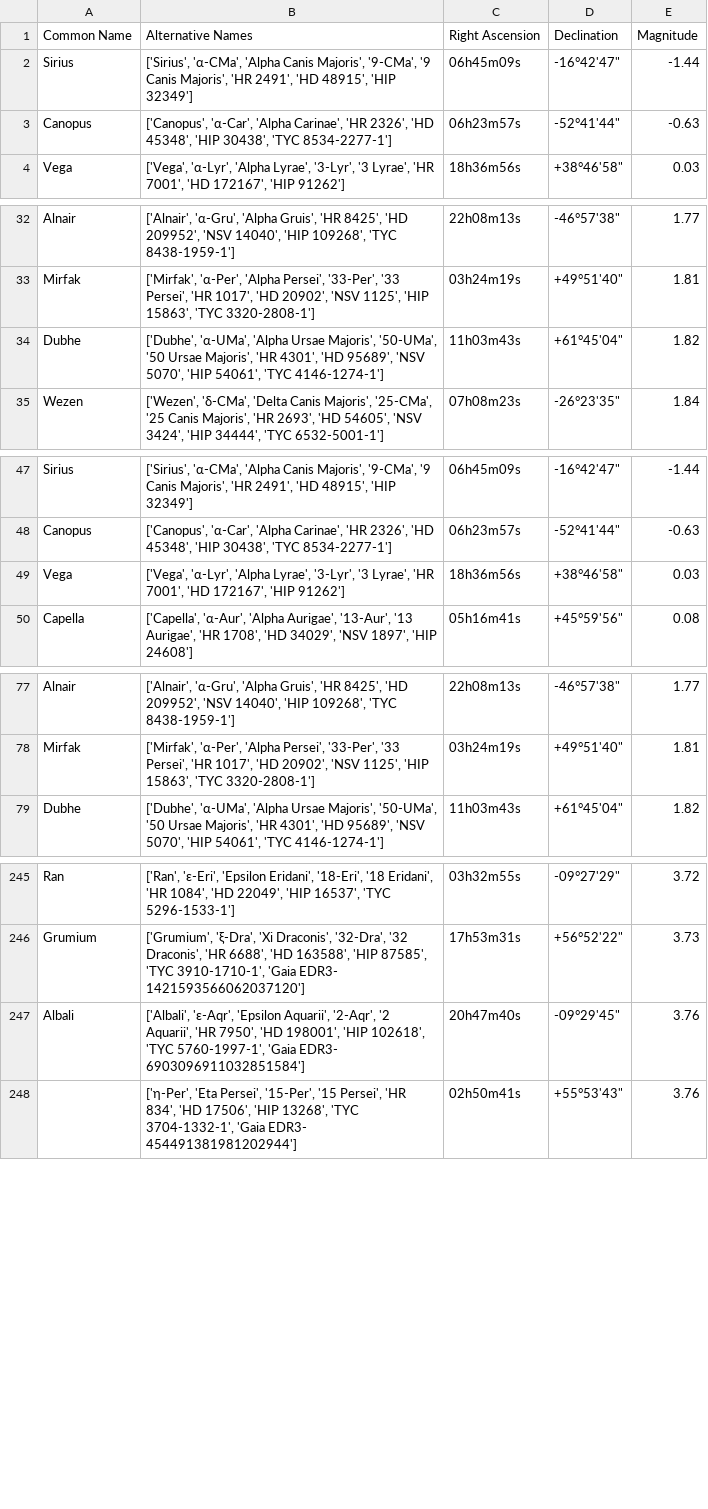
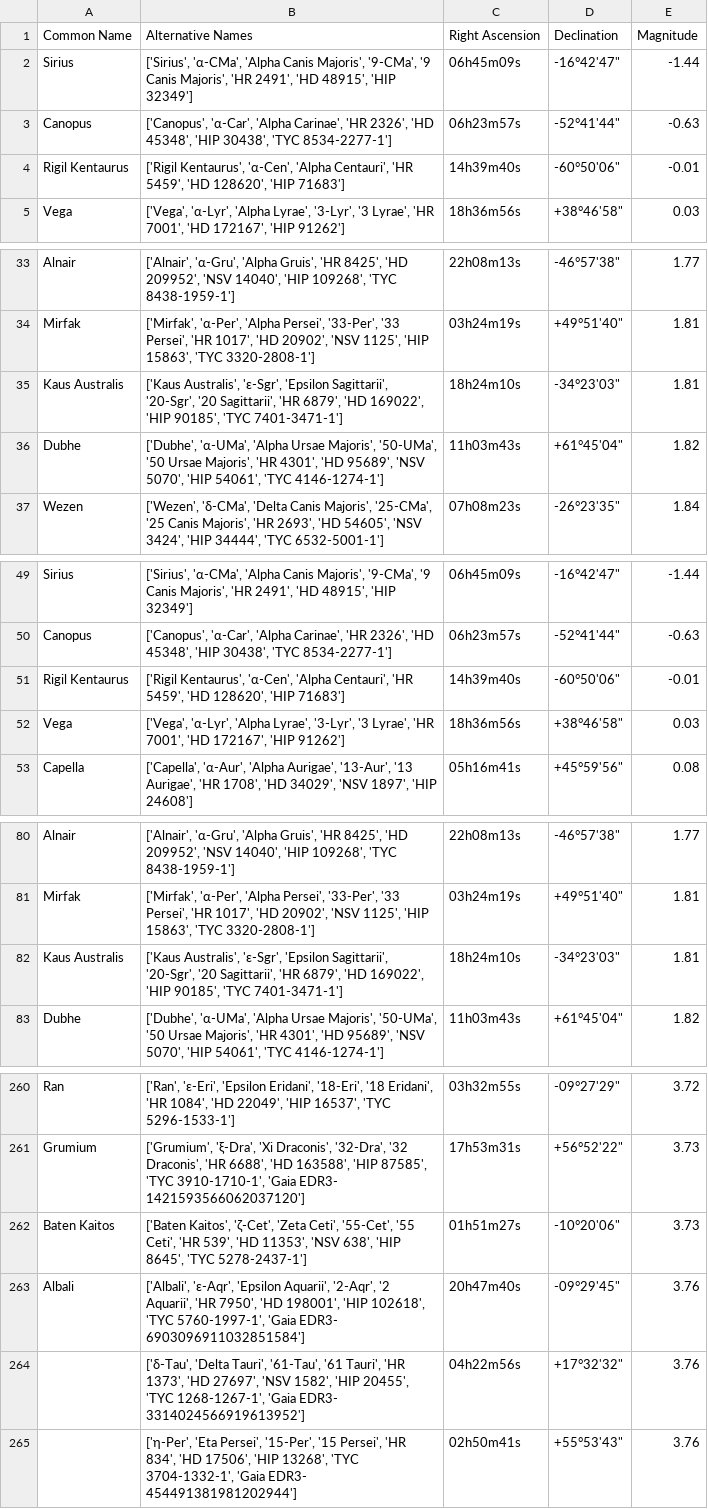
Before and after one commit to cyschneck/Star-Chart-Spherical-Projection, a CSV file: star_chart_spherical_projection/data/star_properties.csv, drawn as a sheet; only a part is shown, gaps mark what is left out; the diff covers the shown part only.

```diff
--- a/star_chart_spherical_projection/data/star_properties.csv
+++ b/star_chart_spherical_projection/data/star_properties.csv
@@ -3,2 +3,3 @@ Sirius,"['Sirius', 'α-CMa', 'Alpha Canis Majoris', '9-CMa', '9 Canis Majoris',
 Canopus,"['Canopus', 'α-Car', 'Alpha Carinae', 'HR 2326', 'HD 45348', 'HIP 30438', 'TYC 8534-2277-1']",06h23m57s,"-52°41'44""",-0.63
+Rigil Kentaurus,"['Rigil Kentaurus', 'α-Cen', 'Alpha Centauri', 'HR 5459', 'HD 128620', 'HIP 71683']",14h39m40s,"-60°50'06""",-0.01
 Vega,"['Vega', 'α-Lyr', 'Alpha Lyrae', '3-Lyr', '3 Lyrae', 'HR 7001', 'HD 172167', 'HIP 91262']",18h36m56s,"+38°46'58""",0.03
@@ -33,2 +34,3 @@ Alnair,"['Alnair', 'α-Gru', 'Alpha Gruis', 'HR 8425', 'HD 209952', 'NSV 14040',
 Mirfak,"['Mirfak', 'α-Per', 'Alpha Persei', '33-Per', '33 Persei', 'HR 1017', 'HD 20902', 'NSV 1125', 'HIP 15863', 'TYC 3320-2808-1']",03h24m19s,"+49°51'40""",1.81
+Kaus Australis,"['Kaus Australis', 'ε-Sgr', 'Epsilon Sagittarii', '20-Sgr', '20 Sagittarii', 'HR 6879', 'HD 169022', 'HIP 90185', 'TYC 7401-3471-1']",18h24m10s,"-34°23'03""",1.81
 Dubhe,"['Dubhe', 'α-UMa', 'Alpha Ursae Majoris', '50-UMa', '50 Ursae Majoris', 'HR 4301', 'HD 95689', 'NSV 5070', 'HIP 54061', 'TYC 4146-1274-1']",11h03m43s,"+61°45'04""",1.82
@@ -48,2 +50,3 @@ Sirius,"['Sirius', 'α-CMa', 'Alpha Canis Majoris', '9-CMa', '9 Canis Majoris',
 Canopus,"['Canopus', 'α-Car', 'Alpha Carinae', 'HR 2326', 'HD 45348', 'HIP 30438', 'TYC 8534-2277-1']",06h23m57s,"-52°41'44""",-0.63
+Rigil Kentaurus,"['Rigil Kentaurus', 'α-Cen', 'Alpha Centauri', 'HR 5459', 'HD 128620', 'HIP 71683']",14h39m40s,"-60°50'06""",-0.01
 Vega,"['Vega', 'α-Lyr', 'Alpha Lyrae', '3-Lyr', '3 Lyrae', 'HR 7001', 'HD 172167', 'HIP 91262']",18h36m56s,"+38°46'58""",0.03
@@ -78,2 +81,3 @@ Alnair,"['Alnair', 'α-Gru', 'Alpha Gruis', 'HR 8425', 'HD 209952', 'NSV 14040',
 Mirfak,"['Mirfak', 'α-Per', 'Alpha Persei', '33-Per', '33 Persei', 'HR 1017', 'HD 20902', 'NSV 1125', 'HIP 15863', 'TYC 3320-2808-1']",03h24m19s,"+49°51'40""",1.81
+Kaus Australis,"['Kaus Australis', 'ε-Sgr', 'Epsilon Sagittarii', '20-Sgr', '20 Sagittarii', 'HR 6879', 'HD 169022', 'HIP 90185', 'TYC 7401-3471-1']",18h24m10s,"-34°23'03""",1.81
 Dubhe,"['Dubhe', 'α-UMa', 'Alpha Ursae Majoris', '50-UMa', '50 Ursae Majoris', 'HR 4301', 'HD 95689', 'NSV 5070', 'HIP 54061', 'TYC 4146-1274-1']",11h03m43s,"+61°45'04""",1.82
@@ -246,3 +261,5 @@ Ran,"['Ran', 'ε-Eri', 'Epsilon Eridani', '18-Eri', '18 Eridani', 'HR 1084', 'HD
 Grumium,"['Grumium', 'ξ-Dra', 'Xi Draconis', '32-Dra', '32 Draconis', 'HR 6688', 'HD 163588', 'HIP 87585', 'TYC 3910-1710-1', 'Gaia EDR3- 1421593566062037120']",17h53m31s,"+56°52'22""",3.73
+Baten Kaitos,"['Baten Kaitos', 'ζ-Cet', 'Zeta Ceti', '55-Cet', '55 Ceti', 'HR 539', 'HD 11353', 'NSV 638', 'HIP 8645', 'TYC 5278-2437-1']",01h51m27s,"-10°20'06""",3.73
 Albali,"['Albali', 'ε-Aqr', 'Epsilon Aquarii', '2-Aqr', '2 Aquarii', 'HR 7950', 'HD 198001', 'HIP 102618', 'TYC 5760-1997-1', 'Gaia EDR3- 6903096911032851584']",20h47m40s,"-09°29'45""",3.76
+,"['δ-Tau', 'Delta Tauri', '61-Tau', '61 Tauri', 'HR 1373', 'HD 27697', 'NSV 1582', 'HIP 20455', 'TYC 1268-1267-1', 'Gaia EDR3- 3314024566919613952']",04h22m56s,"+17°32'32""",3.76
 ,"['η-Per', 'Eta Persei', '15-Per', '15 Persei', 'HR 834', 'HD 17506', 'HIP 13268', 'TYC 3704-1332-1', 'Gaia EDR3- 454491381981202944']",02h50m41s,"+55°53'43""",3.76
```
Also changed, not shown: 13 added rows elsewhere in this file, 2 other files.
